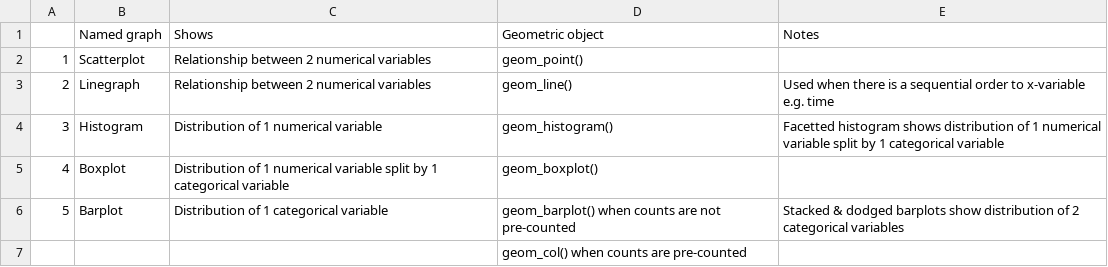
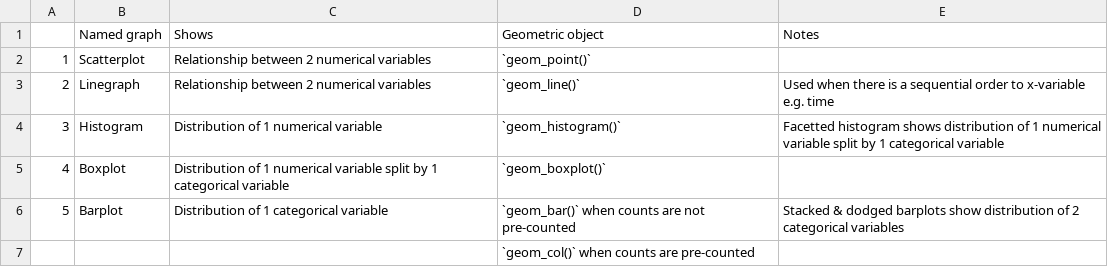
Before and after one commit to moderndive/ModernDive_book, a CSV file: data/ch3_summary_table - Sheet1.csv, drawn as a sheet.

Commit message:
Typo in Table 3.5: Summary of 5NG

```diff
--- a/data/ch3_summary_table - Sheet1.csv
+++ b/data/ch3_summary_table - Sheet1.csv
@@ -1,7 +1,7 @@
 ,Named graph,Shows,Geometric object,Notes
-1,Scatterplot,Relationship between 2 numerical variables,geom_point(),
-2,Linegraph,Relationship between 2 numerical variables,geom_line(),Used when there is a sequential order to x-variable e.g. time
-3,Histogram,Distribution of 1 numerical variable,geom_histogram(),Facetted histogram shows distribution of 1 numerical variable split by 1 categorical variable
-4,Boxplot,Distribution of 1 numerical variable split by 1 categorical variable,geom_boxplot(),
-5,Barplot,Distribution of 1 categorical variable,geom_barplot() when counts are not pre-counted,Stacked & dodged barplots show distribution of 2 categorical variables
-,,,geom_col() when counts are pre-counted,
+1,Scatterplot,Relationship between 2 numerical variables,`geom_point()`,
+2,Linegraph,Relationship between 2 numerical variables,`geom_line()`,Used when there is a sequential order to x-variable e.g. time
+3,Histogram,Distribution of 1 numerical variable,`geom_histogram()`,Facetted histogram shows distribution of 1 numerical variable split by 1 categorical variable
+4,Boxplot,Distribution of 1 numerical variable split by 1 categorical variable,`geom_boxplot()`,
+5,Barplot,Distribution of 1 categorical variable,`geom_bar()` when counts are not pre-counted,Stacked & dodged barplots show distribution of 2 categorical variables
+,,,`geom_col()` when counts are pre-counted,
```
Also changed, not shown: 22 other files.
